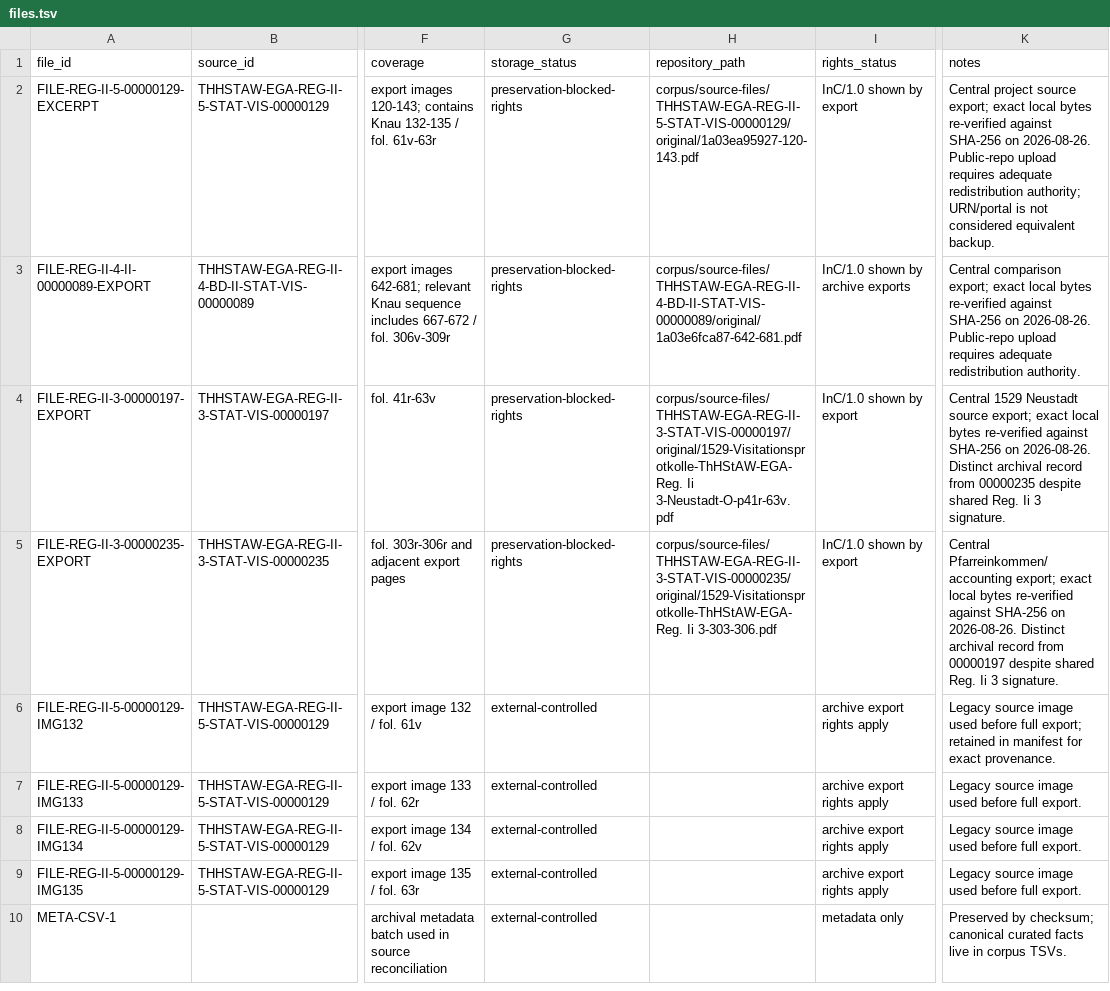
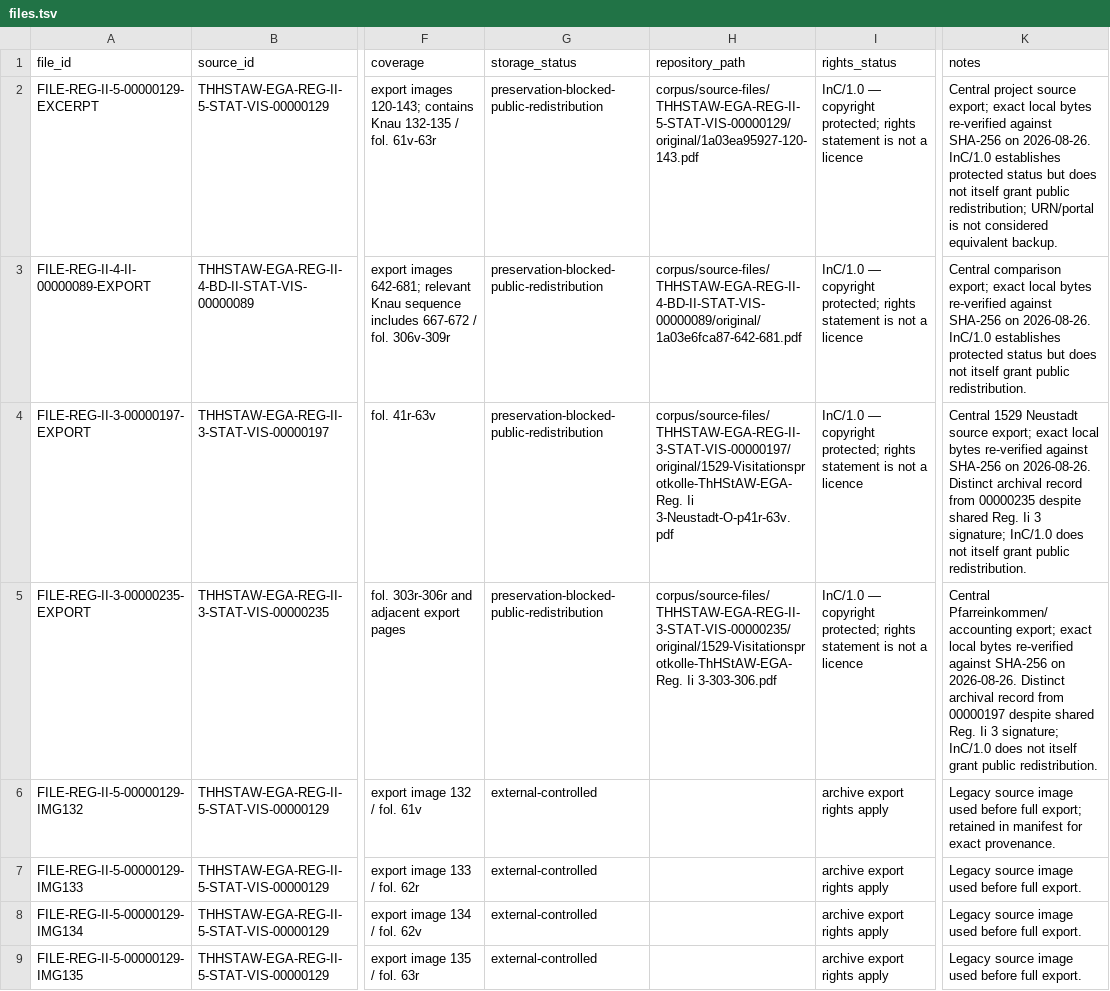
Before and after one commit to esany/paleo-type, a TSV file: corpus/files.tsv, drawn as a sheet; only a part is shown, gaps mark what is left out; the shorter side is filled out with more unchanged rows; the diff names each change by its address in the sheet, - before the commit and + after, or states it on an @@ line.

Commit message:
Clarify InC rights status for source export preservation

```diff
--- a/corpus/files.tsv
+++ b/corpus/files.tsv
-G2:G5 (storage_status): preservation-blocked-rights
+G2:G5 (storage_status): preservation-blocked-public-redistribution
-I2 (rights_status): InC/1.0 shown by export
+I2 (rights_status): InC/1.0 — copyright protected; rights statement is not a licence
-K2 (notes): …on 2026-08-26. Public-repo upload requires adequate redistribution authority; URN/portal is…
+K2 (notes): …on 2026-08-26. InC/1.0 establishes protected status but does not itself grant public redistribution; URN/portal is…
-I3 (rights_status): InC/1.0 shown by archive exports
+I3 (rights_status): InC/1.0 — copyright protected; rights statement is not a licence
-K3 (notes): …on 2026-08-26. Public-repo upload requires adequate redistribution authority.
+K3 (notes): …on 2026-08-26. InC/1.0 establishes protected status but does not itself grant public redistribution.
-I4:I5 (rights_status): InC/1.0 shown by export
+I4:I5 (rights_status): InC/1.0 — copyright protected; rights statement is not a licence
-K4 (notes): …Ii 3 signature.
+K4 (notes): …Ii 3 signature; InC/1.0 does not itself grant public redistribution.
-K5 (notes): …Ii 3 signature.
+K5 (notes): …Ii 3 signature; InC/1.0 does not itself grant public redistribution.
```
